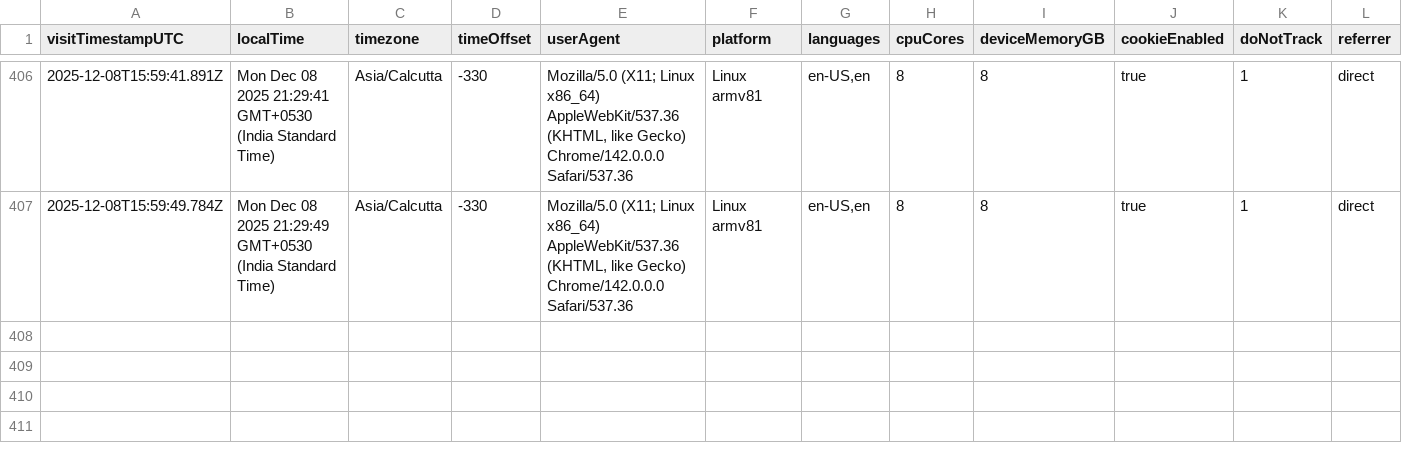
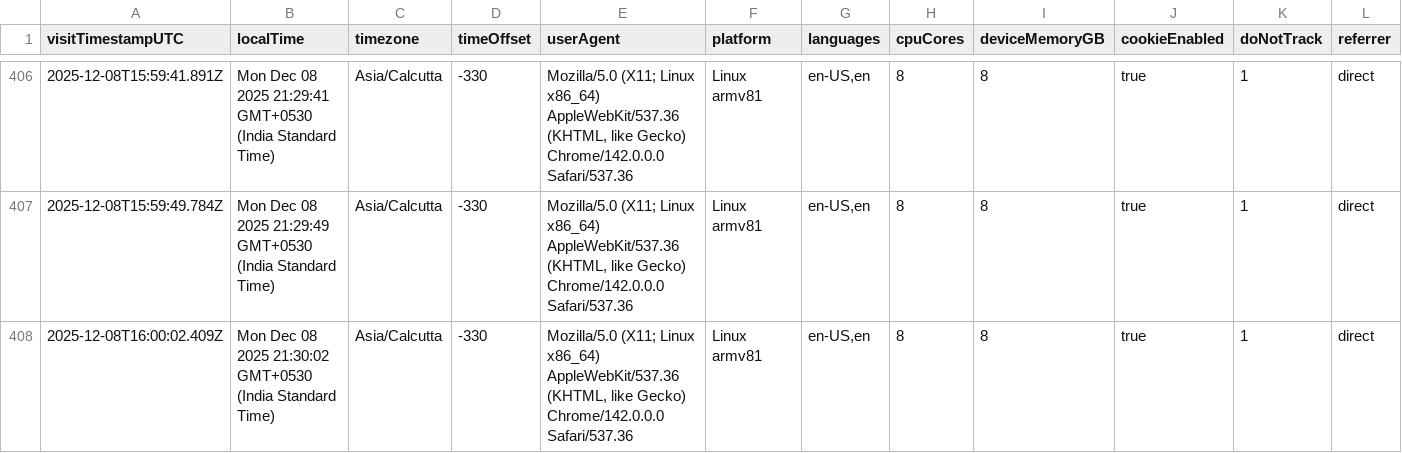
Before and after one commit to rutujdhodapkar/Image-Hosting, a CSV file: userdata.csv, drawn as a sheet; only a part is shown, gaps mark what is left out; rows hold the shown columns only; the diff names each change by its address in the sheet, - before the commit and + after, or states it on an @@ line.

Commit message:
Log visitor data - 2025-12-08T16:00:04.567Z

```diff
--- a/userdata.csv
+++ b/userdata.csv
+row 408: 2025-12-08T16:00:02.409Z | Mon Dec 08 2025 21:30:02 GMT+0530 (India Standard Time) | Asia/Calcutta | -330 | Mozilla/5.0 (X11; Linux x86_64) AppleWebKit/537.36 (KHTML, like Gecko) Chrome/142.0.0.0 Safari/537.36 | Linux armv81 | en-US,en | 8 | 8 | true | 1 | direct
```
